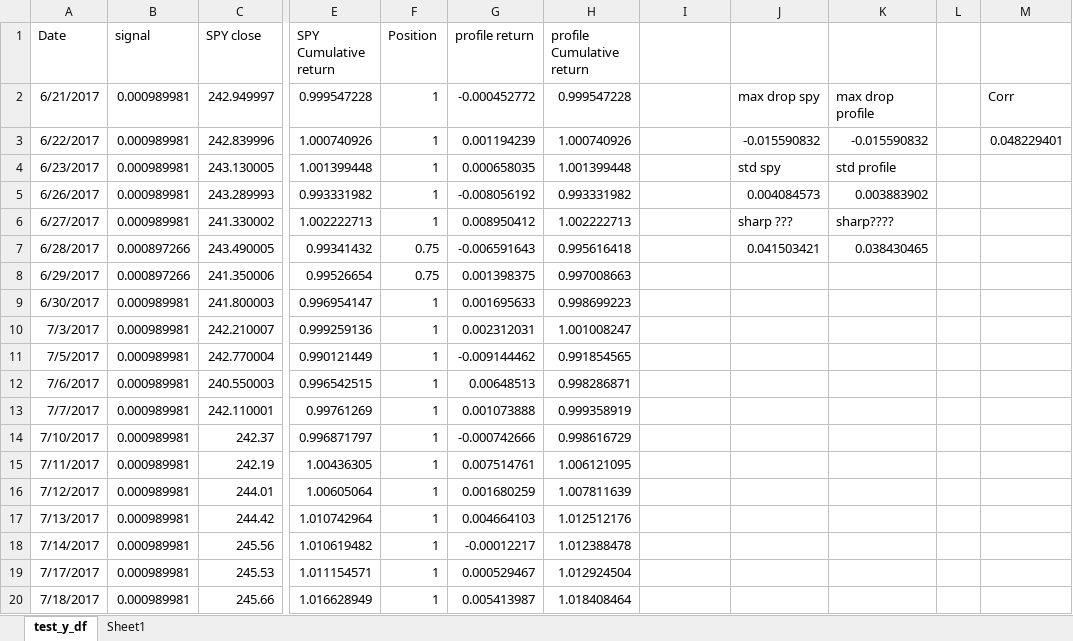
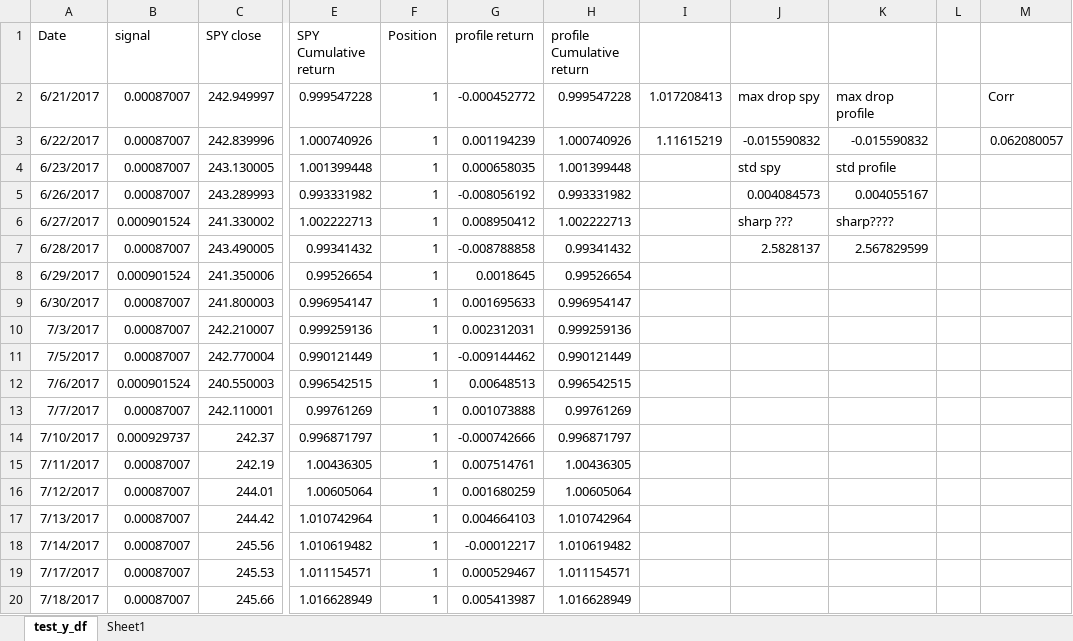
Before and after one commit to chicago-joe/Predicting-SPY-Returns-Using-Social-Market-Analytics, an Excel workbook: Source Code/week 10/backtest_rfrupdate.xlsx, sheet test_y_df, drawn as a sheet; only a part is shown, gaps mark what is left out; values as stored, in another font and other column widths than the file's, no borders; the diff covers the shown part only; the diff names each change by its address in the sheet, - before the commit and + after, or states it on an @@ line.

```diff
--- a/Source Code/week 10/backtest_rfrupdate.xlsx (sheet test_y_df)
+++ b/Source Code/week 10/backtest_rfrupdate.xlsx (sheet test_y_df)
-B2:B5 (signal): 0.000989981
+B2:B5 (signal): 0.00087007
-I2: (empty)
+I2: 1.017208413
-I3: (empty)
+I3: 1.11615219
-M3: 0.048229401
+M3: 0.062080057
-K5: 0.003883902
+K5: 0.004055167
-B6 (signal): 0.000989981
+B6 (signal): 0.000901524
-B7 (signal): 0.000897266
+B7 (signal): 0.00087007
-F7:F8 (Position): 0.75
+F7:F8 (Position): 1
-G7 (profile return): -0.006591643
+G7 (profile return): -0.008788858
-H7 (profile Cumulative return): 0.995616418
+H7 (profile Cumulative return): 0.99341432
-J7: 0.041503421
+J7: 2.5828137
-K7: 0.038430465
+K7: 2.567829599
-B8 (signal): 0.000897266
+B8 (signal): 0.000901524
-G8 (profile return): 0.001398375
+G8 (profile return): 0.0018645
-H8 (profile Cumulative return): 0.997008663
+H8 (profile Cumulative return): 0.99526654
-B9:B11 (signal): 0.000989981
+B9:B11 (signal): 0.00087007
-H9 (profile Cumulative return): 0.998699223
+H9 (profile Cumulative return): 0.996954147
-H10 (profile Cumulative return): 1.001008247
+H10 (profile Cumulative return): 0.999259136
-H11 (profile Cumulative return): 0.991854565
+H11 (profile Cumulative return): 0.990121449
-B12 (signal): 0.000989981
+B12 (signal): 0.000901524
-H12 (profile Cumulative return): 0.998286871
+H12 (profile Cumulative return): 0.996542515
-B13 (signal): 0.000989981
+B13 (signal): 0.00087007
-H13 (profile Cumulative return): 0.999358919
+H13 (profile Cumulative return): 0.99761269
-B14 (signal): 0.000989981
+B14 (signal): 0.000929737
-H14 (profile Cumulative return): 0.998616729
+H14 (profile Cumulative return): 0.996871797
-B15:B20 (signal): 0.000989981
+B15:B20 (signal): 0.00087007
-H15 (profile Cumulative return): 1.006121095
+H15 (profile Cumulative return): 1.00436305
-H16 (profile Cumulative return): 1.007811639
+H16 (profile Cumulative return): 1.00605064
-H17 (profile Cumulative return): 1.012512176
+H17 (profile Cumulative return): 1.010742964
-H18 (profile Cumulative return): 1.012388478
+H18 (profile Cumulative return): 1.010619482
-H19 (profile Cumulative return): 1.012924504
+H19 (profile Cumulative return): 1.011154571
-H20 (profile Cumulative return): 1.018408464
+H20 (profile Cumulative return): 1.016628949
```
Also changed, not shown: 280 edited cells elsewhere in this sheet, sheet Sheet1, formulas that keep their value, charts or pictures, 2 other files.
